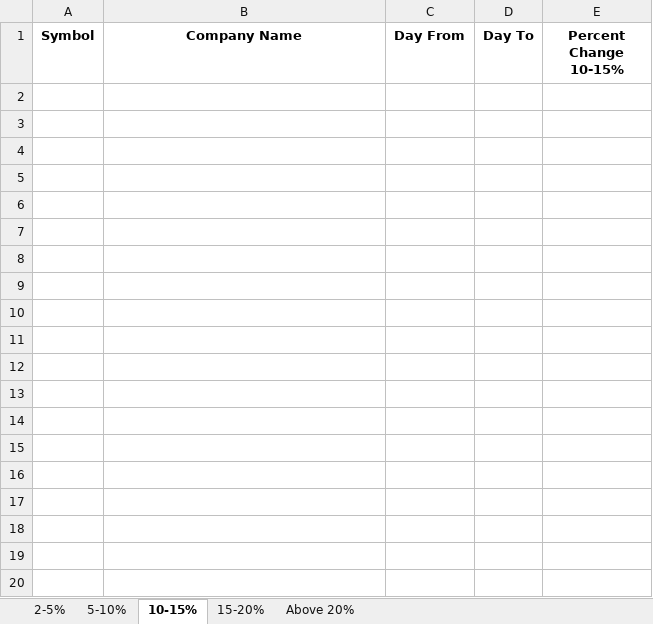
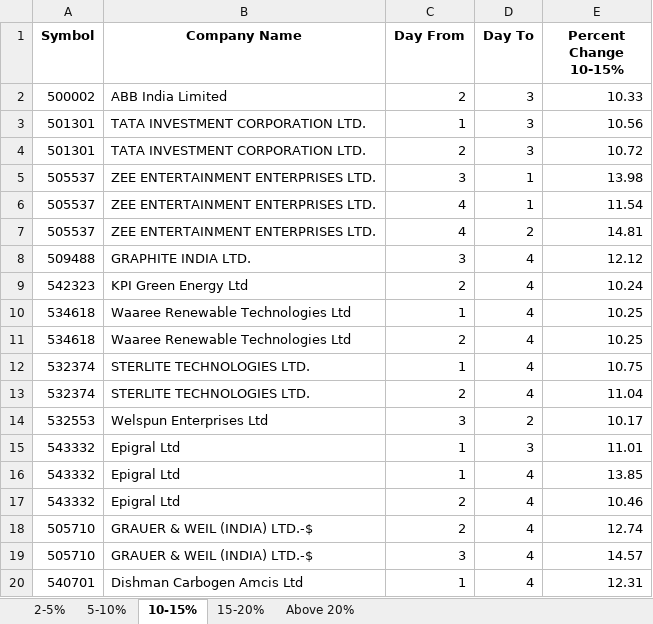
Before and after one commit to Atharva-TrueFunds/Stock-Qualitative-Analysis, an Excel workbook: price_Change_day_to_day.xlsx, sheet 10-15%, drawn as a sheet; only a part is shown; values as stored, in another font and other column widths than the file's, no borders; the diff covers the shown part only; the diff names each change by its address in the sheet, - before the commit and + after, or states it on an @@ line.

```diff
--- a/price_Change_day_to_day.xlsx (sheet 10-15%)
+++ b/price_Change_day_to_day.xlsx (sheet 10-15%)
+row 2: 500002 | ABB India Limited | 2 | 3 | 10.33
+row 3: 501301 | TATA INVESTMENT CORPORATION LTD. | 1 | 3 | 10.56
+row 4: 501301 | TATA INVESTMENT CORPORATION LTD. | 2 | 3 | 10.72
+row 5: 505537 | ZEE ENTERTAINMENT ENTERPRISES LTD. | 3 | 1 | 13.98
+row 6: 505537 | ZEE ENTERTAINMENT ENTERPRISES LTD. | 4 | 1 | 11.54
+row 7: 505537 | ZEE ENTERTAINMENT ENTERPRISES LTD. | 4 | 2 | 14.81
+row 8: 509488 | GRAPHITE INDIA LTD. | 3 | 4 | 12.12
+row 9: 542323 | KPI Green Energy Ltd | 2 | 4 | 10.24
+row 10: 534618 | Waaree Renewable Technologies Ltd | 1 | 4 | 10.25
+row 11: 534618 | Waaree Renewable Technologies Ltd | 2 | 4 | 10.25
+row 12: 532374 | STERLITE TECHNOLOGIES LTD. | 1 | 4 | 10.75
+row 13: 532374 | STERLITE TECHNOLOGIES LTD. | 2 | 4 | 11.04
+row 14: 532553 | Welspun Enterprises Ltd | 3 | 2 | 10.17
+row 15: 543332 | Epigral Ltd | 1 | 3 | 11.01
+row 16: 543332 | Epigral Ltd | 1 | 4 | 13.85
+row 17: 543332 | Epigral Ltd | 2 | 4 | 10.46
+row 18: 505710 | GRAUER & WEIL (INDIA) LTD.-$ | 2 | 4 | 12.74
+row 19: 505710 | GRAUER & WEIL (INDIA) LTD.-$ | 3 | 4 | 14.57
+row 20: 540701 | Dishman Carbogen Amcis Ltd | 1 | 4 | 12.31
```
Also changed, not shown: 13 added rows elsewhere in this sheet, sheet 2-5%, sheet 5-10%, sheet Above 20%, sheet 15-20%, 52WeekHigh_Low.xlsx, Qualitative data analysis.xlsx, 9 other files.
